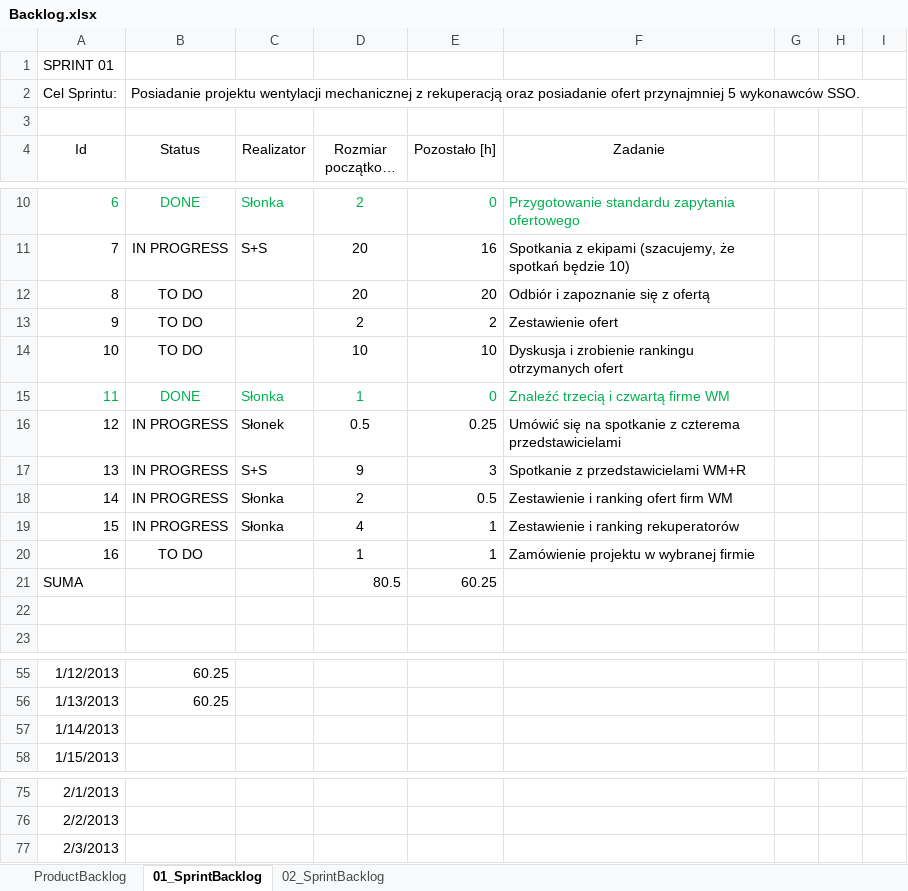
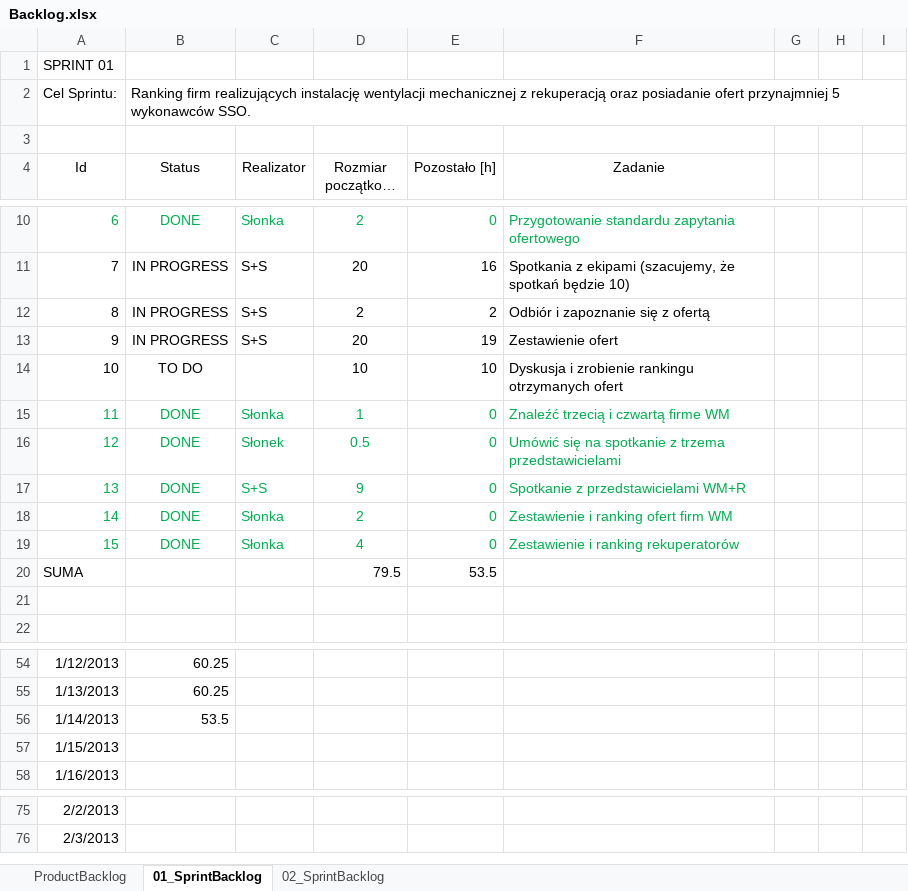
Before and after one commit to bajo2000/mati-sloncowati, an Excel workbook: plan/Backlog.xlsx, sheet 01_SprintBacklog, drawn as a sheet; only a part is shown, gaps mark what is left out; long unchanged cells end in …; values as stored, in another font and other column widths than the file's, no borders; charts and pictures and table styles not drawn; removed rows and columns are numbered as before the commit, all else as after; the diff names each change by its address in the sheet, - before the commit and + after, or states it on an @@ line.

Commit message:
backlog update

```diff
--- a/plan/Backlog.xlsx (sheet 01_SprintBacklog)
+++ b/plan/Backlog.xlsx (sheet 01_SprintBacklog)
-B2 (Status): Posiadanie projektu wentylacji mechanicznej…
+B2 (Status): Ranking firm realizujących instalację wentylacji mechanicznej…
-row 12: 8 | TO DO |  | 20 | 20 | Odbiór i zapoznanie się z ofertą
-row 13: 9 | TO DO |  | 2 | 2 | Zestawienie ofert
+row 12: 8 | IN PROGRESS | S+S | 2 | 2 | Odbiór i zapoznanie się z ofertą
+row 13: 9 | IN PROGRESS | S+S | 20 | 19 | Zestawienie ofert
-A16:F19 text colour: black
+A16:F19 text colour: #00B050
-B16:B19 (Status): IN PROGRESS
+B16:B19 (Status): DONE
-E16 (Pozostało [h]): 0.25
+E16 (Pozostało [h]): 0
-F16 (Zadanie): …spotkanie z czterema przedstawicielami
+F16 (Zadanie): …spotkanie z trzema przedstawicielami
-E17 (Pozostało [h]): 3
+E17 (Pozostało [h]): 0
-E18 (Pozostało [h]): 0.5
+E18 (Pozostało [h]): 0
-E19 (Pozostało [h]): 1
+E19 (Pozostało [h]): 0
-row 20: 16 | TO DO |  | 1 | 1 | Zamówienie projektu w wybranej firmie
-row 21: SUMA |  |  | 80.5 | 60.25
+row 20: SUMA |  |  | 79.5 | 53.5
+row 56: 1/14/2013 | 53.5
@@ column A (Id) renumbered between rows 57 and 76 @@
-row 77: 2/3/2013
```
Also changed, not shown: charts or pictures.
